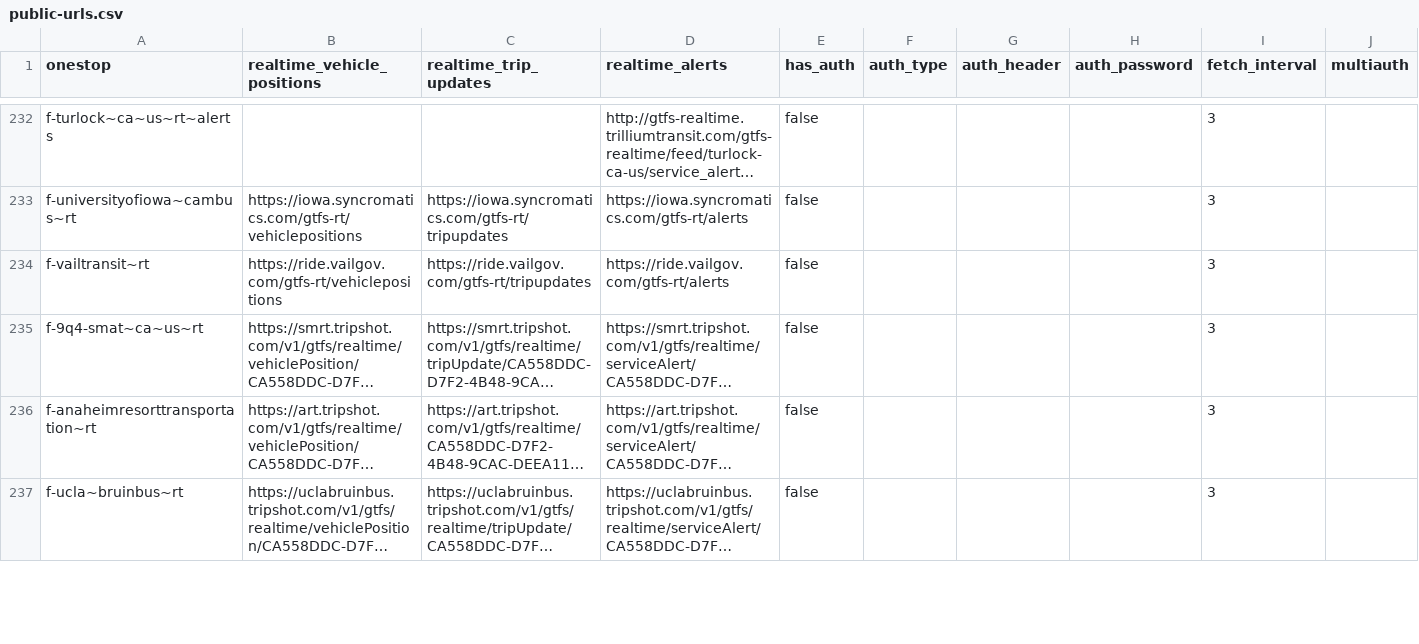
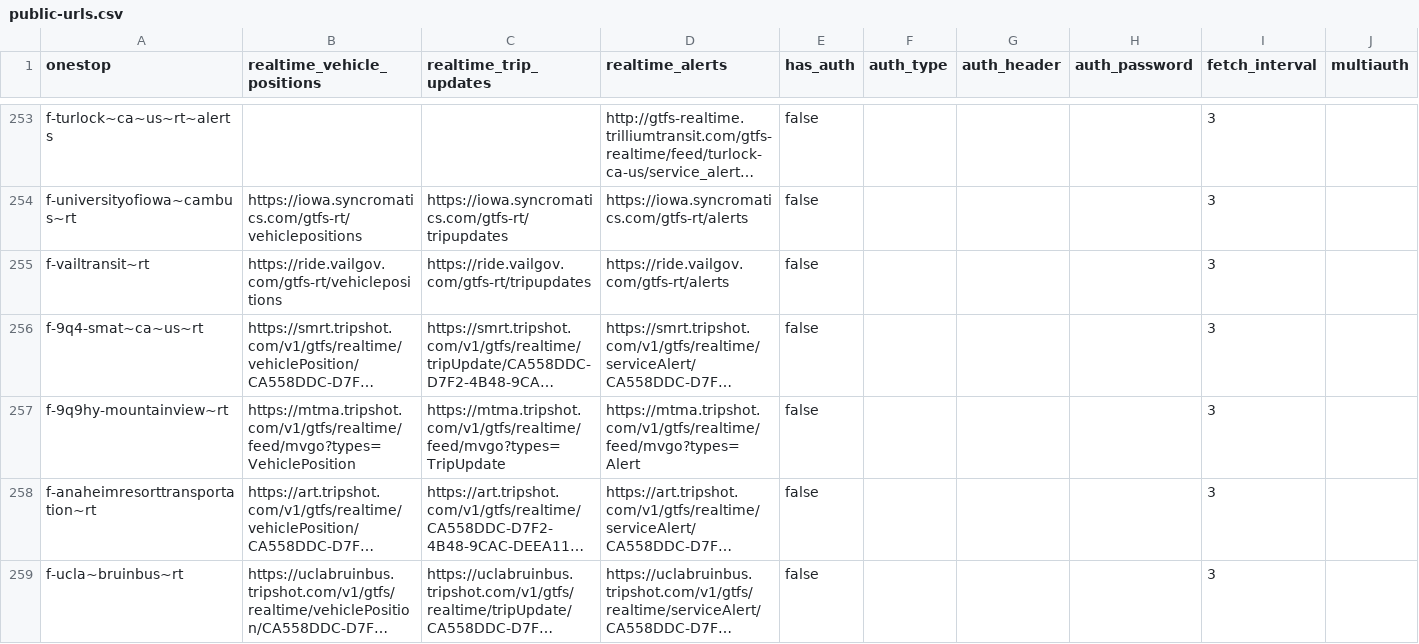
Before and after one commit to catenarytransit/kactus-gtfs-rt, a CSV file: public-urls.csv, drawn as a sheet; only a part is shown, gaps mark what is left out; long unchanged cells end in …; the diff covers the shown part only; the diff names each change by its address in the sheet, - before the commit and + after, or states it on an @@ line.

```diff
--- a/public-urls.csv
+++ b/public-urls.csv
+row 257: f-9q9hy-mountainview~rt | https://mtma.tripshot.com/v1/gtfs/realtime/feed/mvgo?types=VehiclePosition | https://mtma.tripshot.com/v1/gtfs/realtime/feed/mvgo?types=TripUpdate | https://mtma.tripshot.com/v1/gtfs/realtime/feed/mvgo?types=Alert | false |  |  |  | 3
```
Also changed, not shown: 25 added rows, 2 removed rows, 8 moved rows and 12 edited cells elsewhere in this file.
